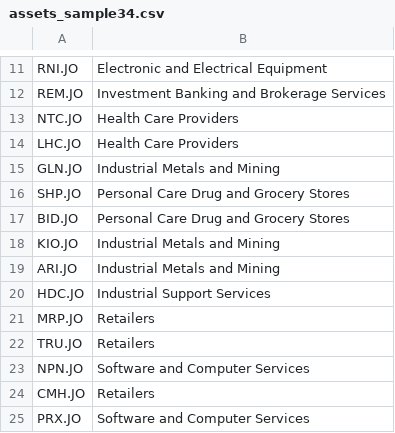
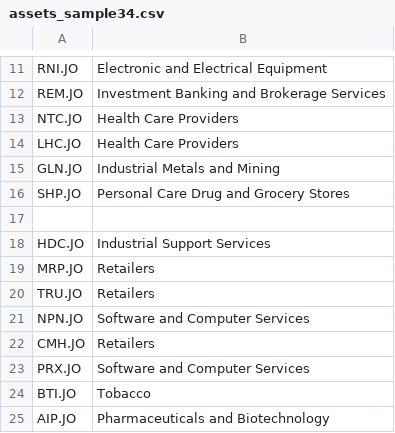
Before and after one commit to alexndala/bateleur-sa-equity, a CSV file: assets_sample34.csv, drawn as a sheet; only a part is shown, gaps mark what is left out; the shorter side is filled out with more unchanged rows; the diff names each change by its address in the sheet, - before the commit and + after, or states it on an @@ line.

```diff
--- a/assets_sample34.csv
+++ b/assets_sample34.csv
-row 17: BID.JO | Personal Care Drug and Grocery Stores
+row 17: (empty)
-row 18: KIO.JO | Industrial Metals and Mining
-row 19: ARI.JO | Industrial Metals and Mining
```
Also changed, not shown: 1 other file.
